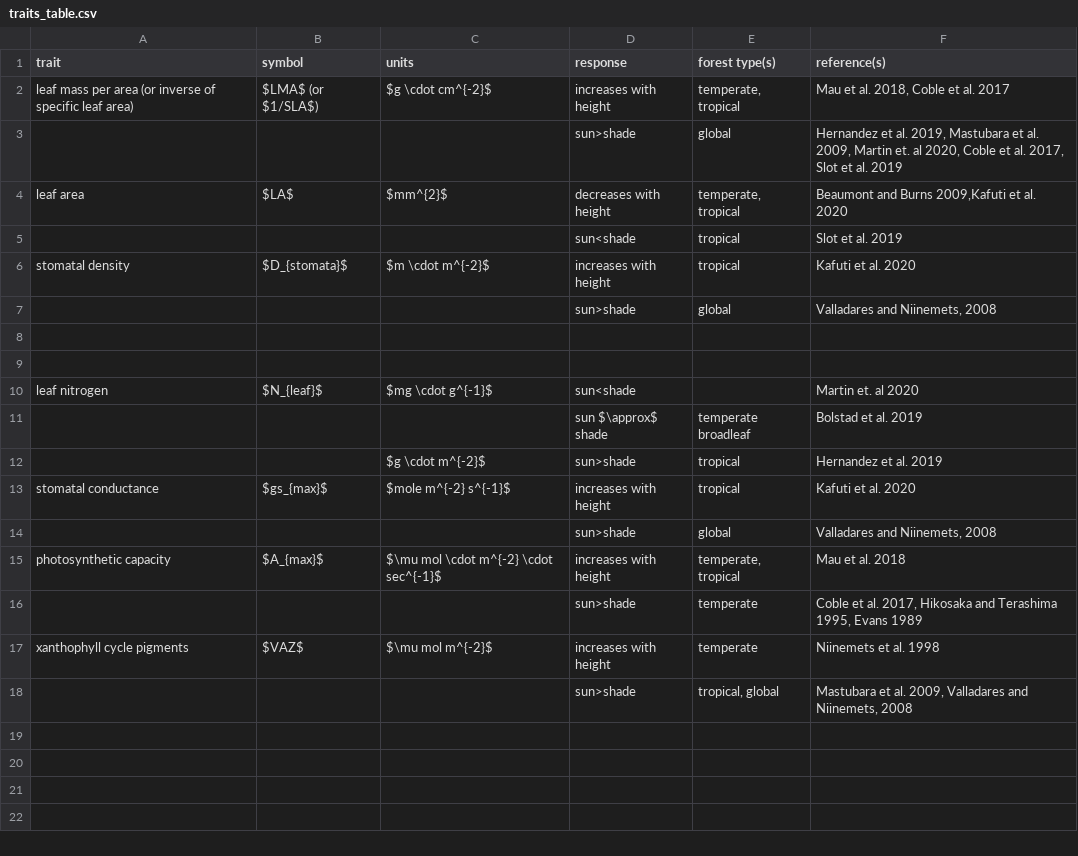
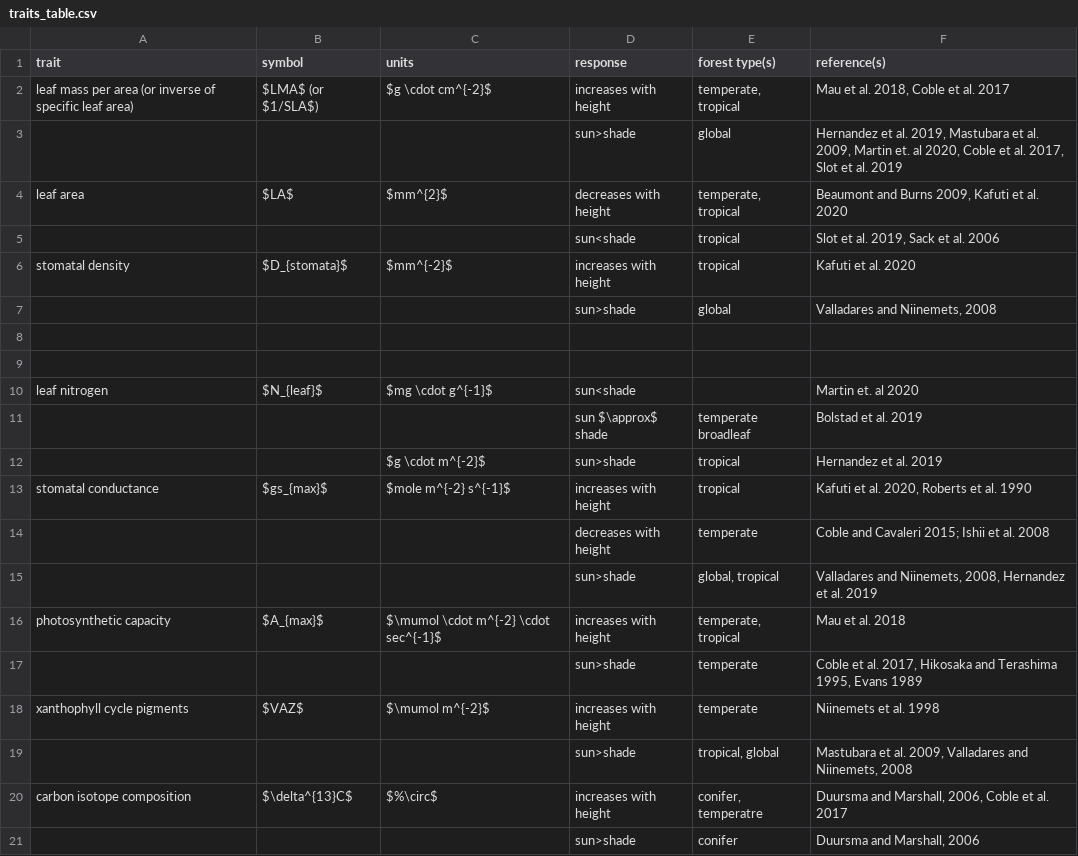
Before and after one commit to EcoClimLab/vertical-thermal-review, a CSV file: Lit_Review/traits_table.csv, drawn as a sheet; addresses are those after the commit; the diff names each change by its address in the sheet, - before the commit and + after, or states it on an @@ line.

Commit message:
Update traits_table.csv

```diff
--- a/Lit_Review/traits_table.csv
+++ b/Lit_Review/traits_table.csv
-F4 (reference(s)): Beaumont and Burns 2009,Kafuti et al. 2020
+F4 (reference(s)): Beaumont and Burns 2009, Kafuti et al. 2020
-F5 (reference(s)): Slot et al. 2019
+F5 (reference(s)): Slot et al. 2019, Sack et al. 2006
-C6 (units): $m \cdot m^{-2}$
+C6 (units): $mm^{-2}$
-F13 (reference(s)): Kafuti et al. 2020
+F13 (reference(s)): Kafuti et al. 2020, Roberts et al. 1990
+row 14:  |  |  | decreases with height | temperate | Coble and Cavaleri 2015; Ishii et al. 2008
-E15 (forest type(s)): global
+E15 (forest type(s)): global, tropical
-F15 (reference(s)): Valladares and Niinemets, 2008
+F15 (reference(s)): Valladares and Niinemets, 2008, Hernandez et al. 2019
-C16 (units): $\mu mol \cdot m^{-2} \cdot sec^{-1}$
+C16 (units): $\mumol \cdot m^{-2} \cdot sec^{-1}$
-C18 (units): $\mu mol m^{-2}$
+C18 (units): $\mumol m^{-2}$
+row 20: carbon isotope composition | $\delta^{13}C$ | $%\circ$ | increases with height | conifer, temperatre | Duursma and Marshall, 2006, Coble et al. 2017
+row 21:  |  |  | sun>shade | conifer | Duursma and Marshall, 2006
```
